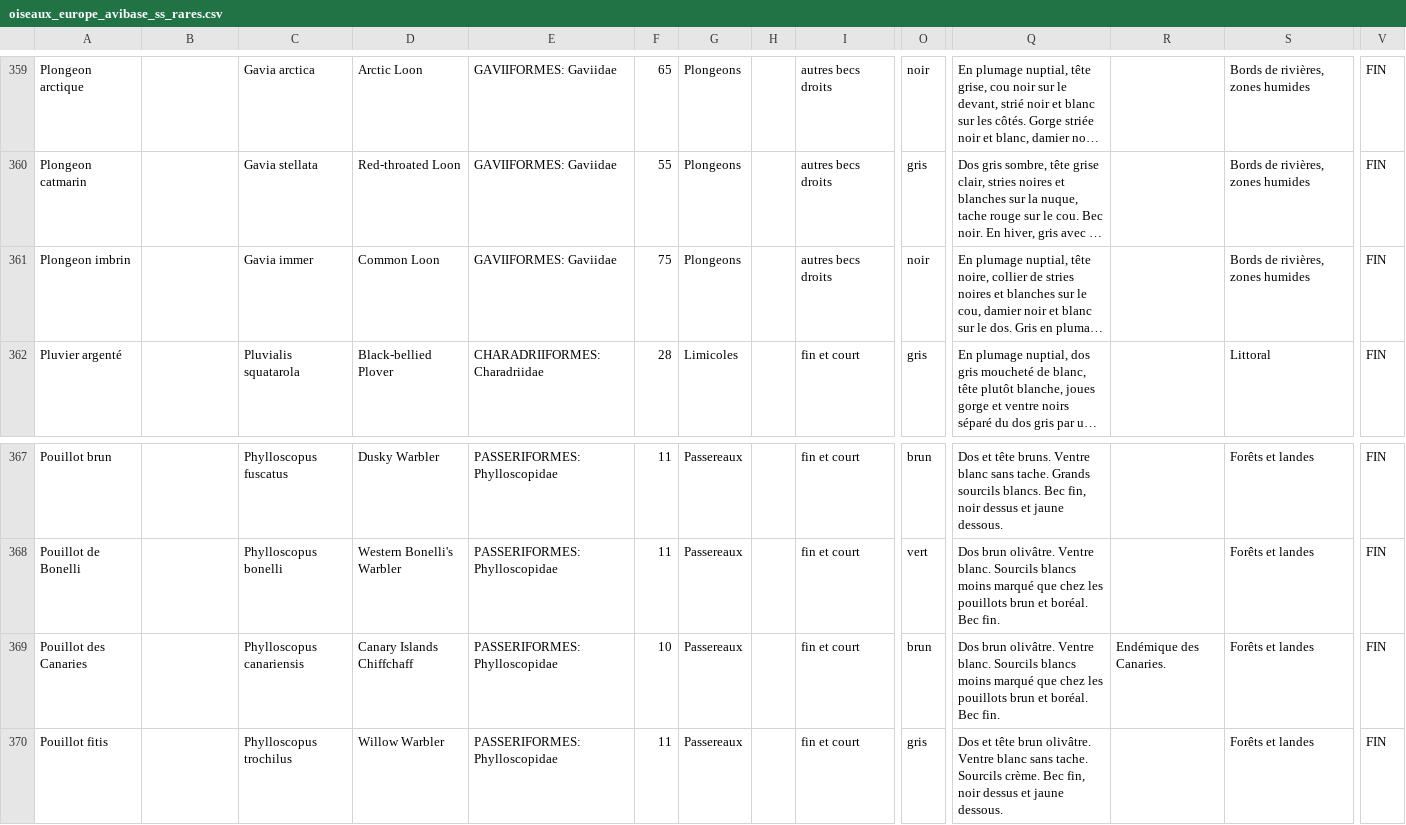
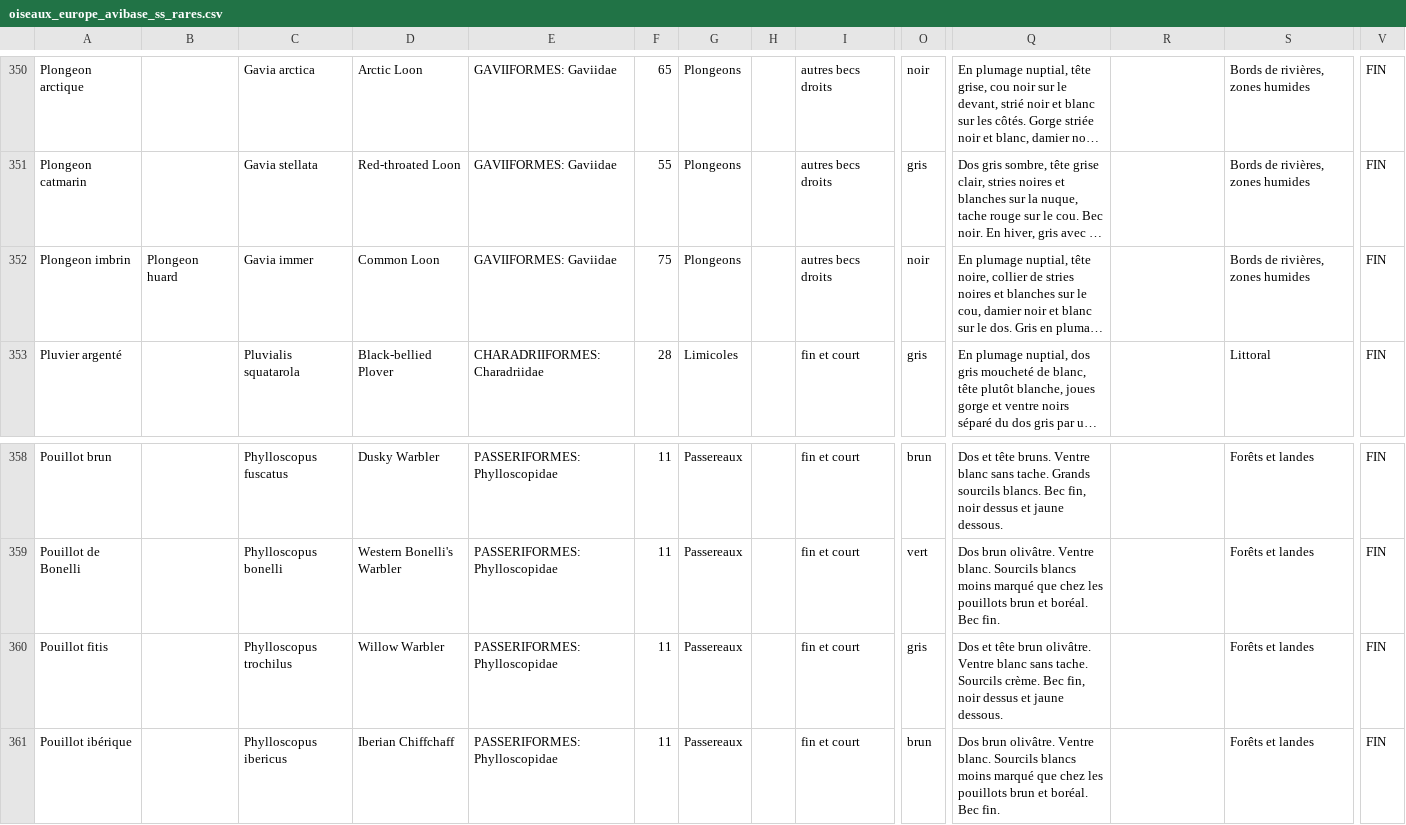
Before and after one commit to giletvin/ornidroid, a CSV file: ornidroid_database/oiseaux_europe_avibase_ss_rares.csv, drawn as a sheet; only a part is shown, gaps mark what is left out; the shorter side is filled out with more unchanged rows; long unchanged cells end in …; removed rows and columns are numbered as before the commit, all else as after; rows hold the shown columns only; the diff covers the shown part only; the diff names each change by its address in the sheet, - before the commit and + after, or states it on an @@ line.

```diff
--- a/ornidroid_database/oiseaux_europe_avibase_ss_rares.csv
+++ b/ornidroid_database/oiseaux_europe_avibase_ss_rares.csv
-B352: (empty)
+B352: Plongeon huard
-row 369: Pouillot des Canaries |  | Phylloscopus canariensis | Canary Islands Chiffchaff | PASSERIFORMES: Phylloscopidae | 10 | Passereaux |  | fin et court | brun | Dos brun olivâtre. Ventre blanc. Sourcils blancs moins marqué que chez les pouillots brun et boréal. Bec fin. | Endémique des Canaries. | Forêts et landes | FIN
```
Also changed, not shown: 9 removed rows elsewhere in this file, 9 other files.
